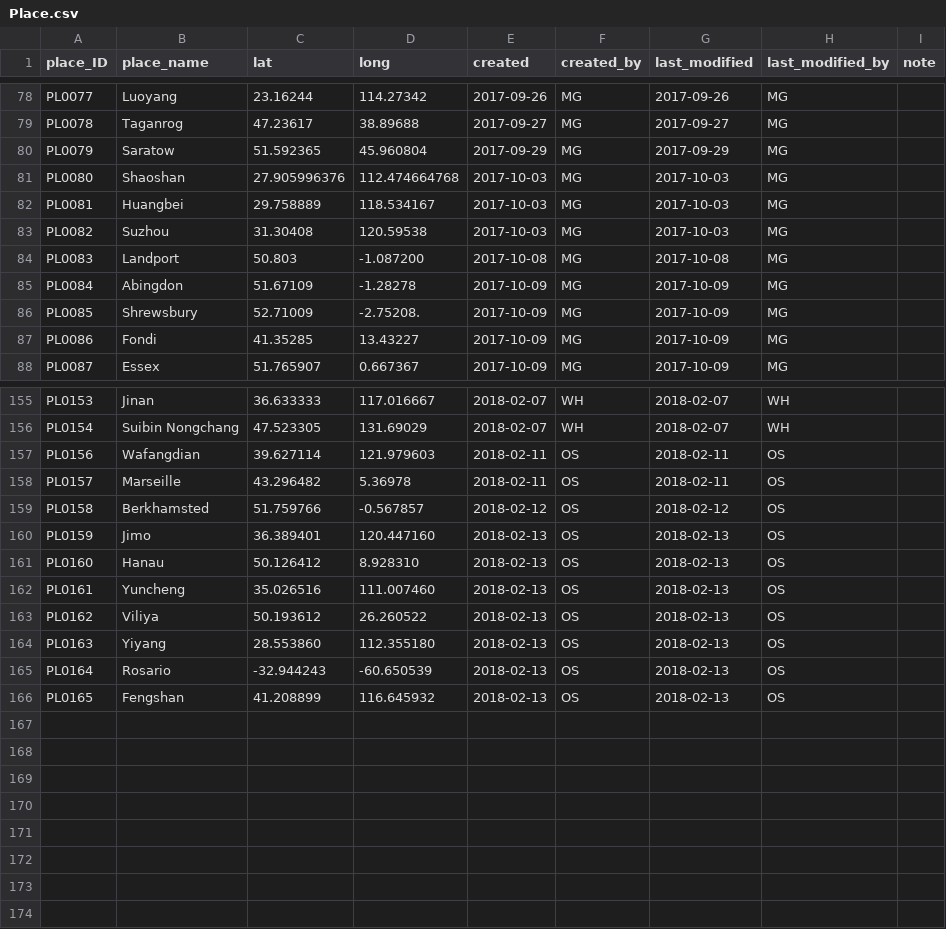
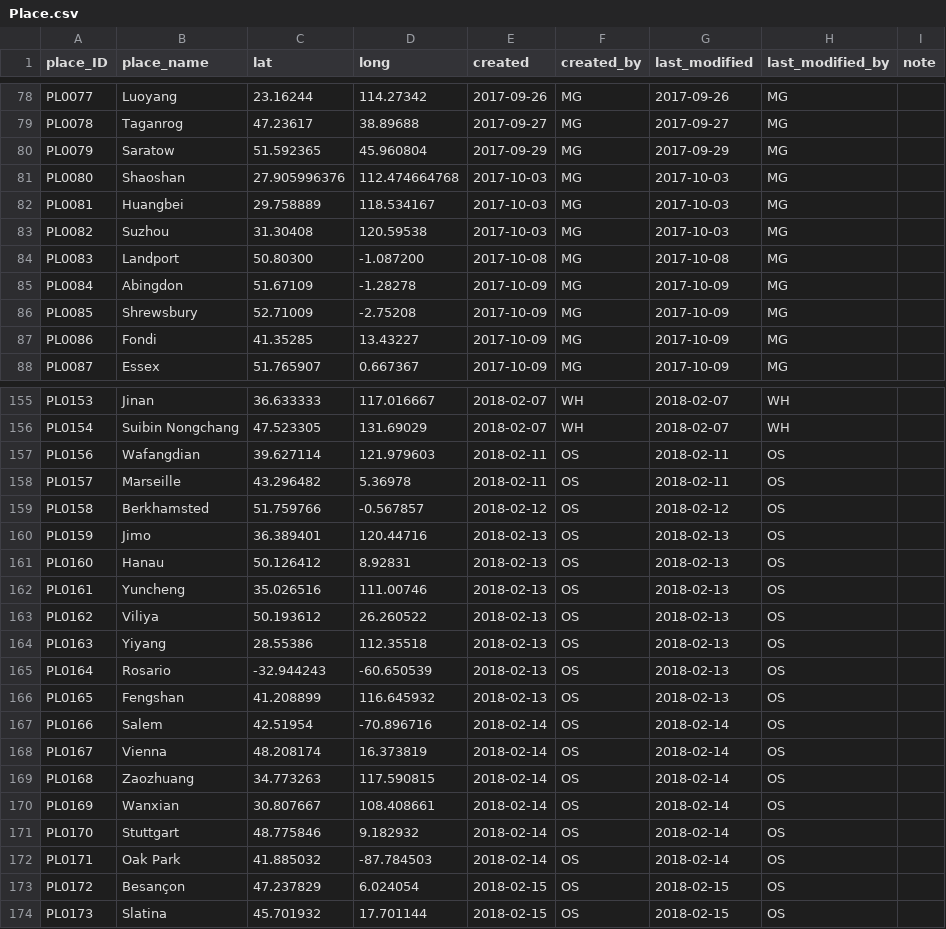
Before and after one commit to readchina/ReadAct, a CSV file: data/Place.csv, drawn as a sheet; only a part is shown, gaps mark what is left out.

```diff
--- a/data/Place.csv
+++ b/data/Place.csv
@@ -83,5 +83,5 @@ PL0081,Huangbei,29.758889,118.534167,2017-10-03,MG,2017-10-03,MG,
 PL0082,Suzhou,31.30408,120.59538,2017-10-03,MG,2017-10-03,MG,
-PL0083,Landport,50.803,-1.087200,2017-10-08,MG,2017-10-08,MG,
+PL0083,Landport,50.80300,-1.087200,2017-10-08,MG,2017-10-08,MG,
 PL0084,Abingdon,51.67109,-1.28278,2017-10-09,MG,2017-10-09,MG,
-PL0085,Shrewsbury,52.71009,-2.75208.,2017-10-09,MG,2017-10-09,MG,
+PL0085,Shrewsbury,52.71009,-2.75208,2017-10-09,MG,2017-10-09,MG,
 PL0086,Fondi,41.35285,13.43227,2017-10-09,MG,2017-10-09,MG,
@@ -159,8 +159,16 @@ PL0157,Marseille,43.296482,5.36978,2018-02-11,OS,2018-02-11,OS,
 PL0158,Berkhamsted,51.759766,-0.567857,2018-02-12,OS,2018-02-12,OS,
-PL0159,Jimo,36.389401,120.447160,2018-02-13,OS,2018-02-13,OS,
-PL0160,Hanau,50.126412,8.928310,2018-02-13,OS,2018-02-13,OS,
-PL0161,Yuncheng,35.026516,111.007460,2018-02-13,OS,2018-02-13,OS,
+PL0159,Jimo,36.389401,120.44716,2018-02-13,OS,2018-02-13,OS,
+PL0160,Hanau,50.126412,8.92831,2018-02-13,OS,2018-02-13,OS,
+PL0161,Yuncheng,35.026516,111.00746,2018-02-13,OS,2018-02-13,OS,
 PL0162,Viliya,50.193612,26.260522,2018-02-13,OS,2018-02-13,OS,
-PL0163,Yiyang,28.553860,112.355180,2018-02-13,OS,2018-02-13,OS,
+PL0163,Yiyang,28.55386,112.35518,2018-02-13,OS,2018-02-13,OS,
 PL0164,Rosario,-32.944243,-60.650539,2018-02-13,OS,2018-02-13,OS,
 PL0165,Fengshan,41.208899,116.645932,2018-02-13,OS,2018-02-13,OS,
+PL0166,Salem,42.51954,-70.896716,2018-02-14,OS,2018-02-14,OS,
+PL0167,Vienna,48.208174,16.373819,2018-02-14,OS,2018-02-14,OS,
+PL0168,Zaozhuang,34.773263,117.590815,2018-02-14,OS,2018-02-14,OS,
+PL0169,Wanxian,30.807667,108.408661,2018-02-14,OS,2018-02-14,OS,
+PL0170,Stuttgart,48.775846,9.182932,2018-02-14,OS,2018-02-14,OS,
+PL0171,Oak Park,41.885032,-87.784503,2018-02-14,OS,2018-02-14,OS,
+PL0172,Besançon,47.237829,6.024054,2018-02-15,OS,2018-02-15,OS,
+PL0173,Slatina,45.701932,17.701144,2018-02-15,OS,2018-02-15,OS,
```
Also changed, not shown: data/Act.csv, data/Person.csv, 3 other files.
